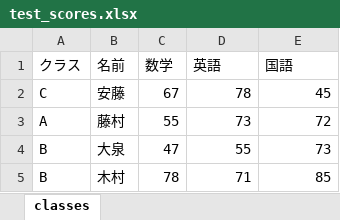
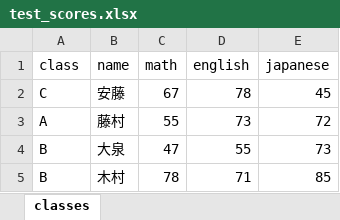
Before and after one commit to michihito-ando/econome_ml_with_R, an Excel workbook: docs/test_scores.xlsx, sheet classes, drawn as a sheet; only a part is shown; values as stored, in another font and other column widths than the file's, no borders; removed rows and columns are numbered as before the commit, all else as after; the diff names each change by its address in the sheet, - before the commit and + after, or states it on an @@ line.

```diff
--- a/docs/test_scores.xlsx (sheet classes)
+++ b/docs/test_scores.xlsx (sheet classes)
-row 1: クラス | 名前 | 数学 | 英語 | 国語
+row 1: class | name | math | english | japanese
```
Also changed, not shown: test_scores.xlsx, 8 other files.
